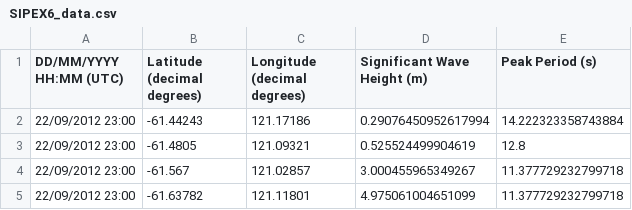
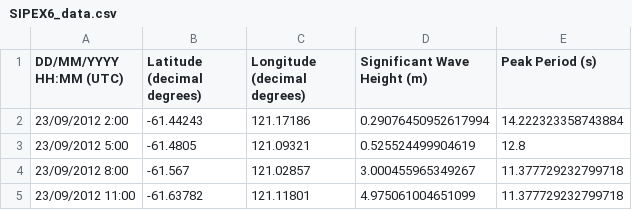
Before and after one commit to alkohout/alkohout.github.io, a CSV file: assets/data/SIPEX6_data.csv, drawn as a sheet.

```diff
--- a/assets/data/SIPEX6_data.csv
+++ b/assets/data/SIPEX6_data.csv
@@ -1,5 +1,5 @@
 DD/MM/YYYY HH:MM (UTC),Latitude (decimal degrees),Longitude (decimal degrees),Significant Wave Height (m),Peak Period (s)
-22/09/2012 23:00,-61.44243,121.17186,0.29076450952617994,14.222323358743884
-22/09/2012 23:00,-61.4805,121.09321,0.525524499904619,12.8
-22/09/2012 23:00,-61.567,121.02857,3.000455965349267,11.377729232799718
-22/09/2012 23:00,-61.63782,121.11801,4.975061004651099,11.377729232799718
+23/09/2012 2:00,-61.44243,121.17186,0.29076450952617994,14.222323358743884
+23/09/2012 5:00,-61.4805,121.09321,0.525524499904619,12.8
+23/09/2012 8:00,-61.567,121.02857,3.000455965349267,11.377729232799718
+23/09/2012 11:00,-61.63782,121.11801,4.975061004651099,11.377729232799718
```
Also changed, not shown: assets/data/SIPEX3_data.csv, assets/data/SIPEX4_data.csv, 9 other files.
